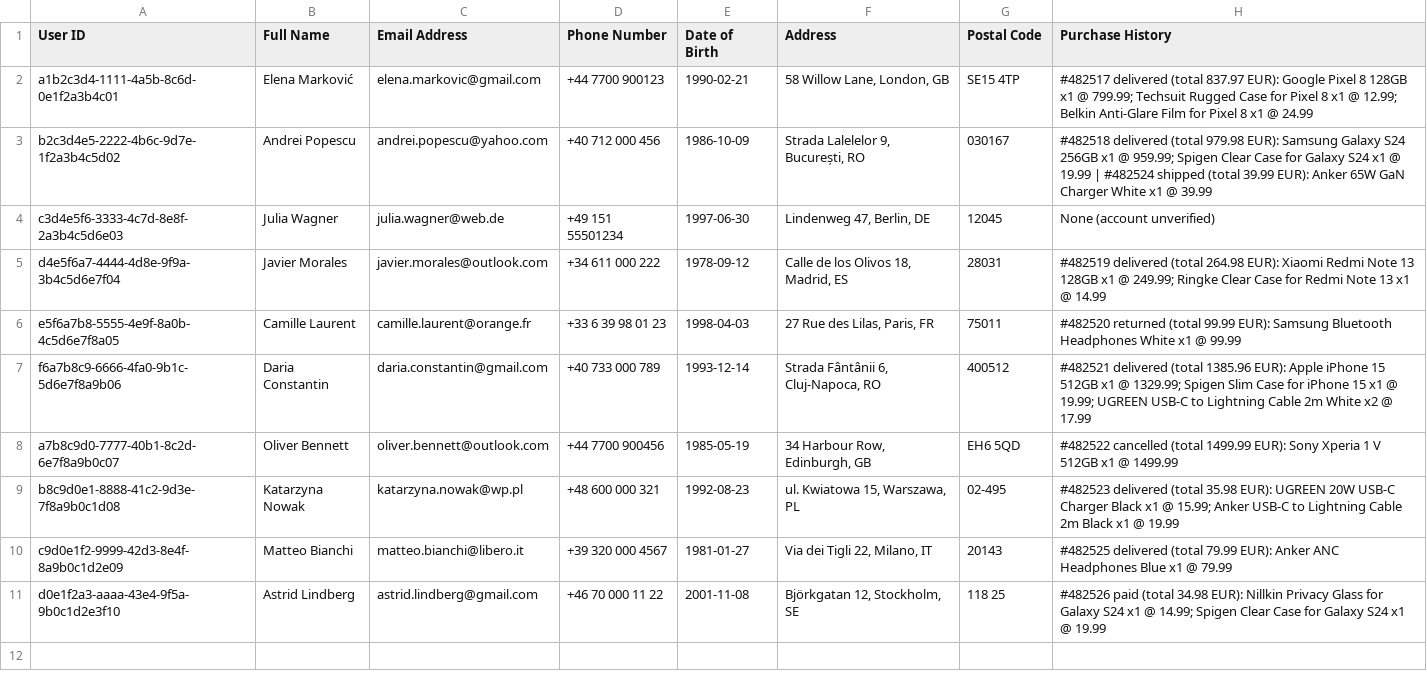
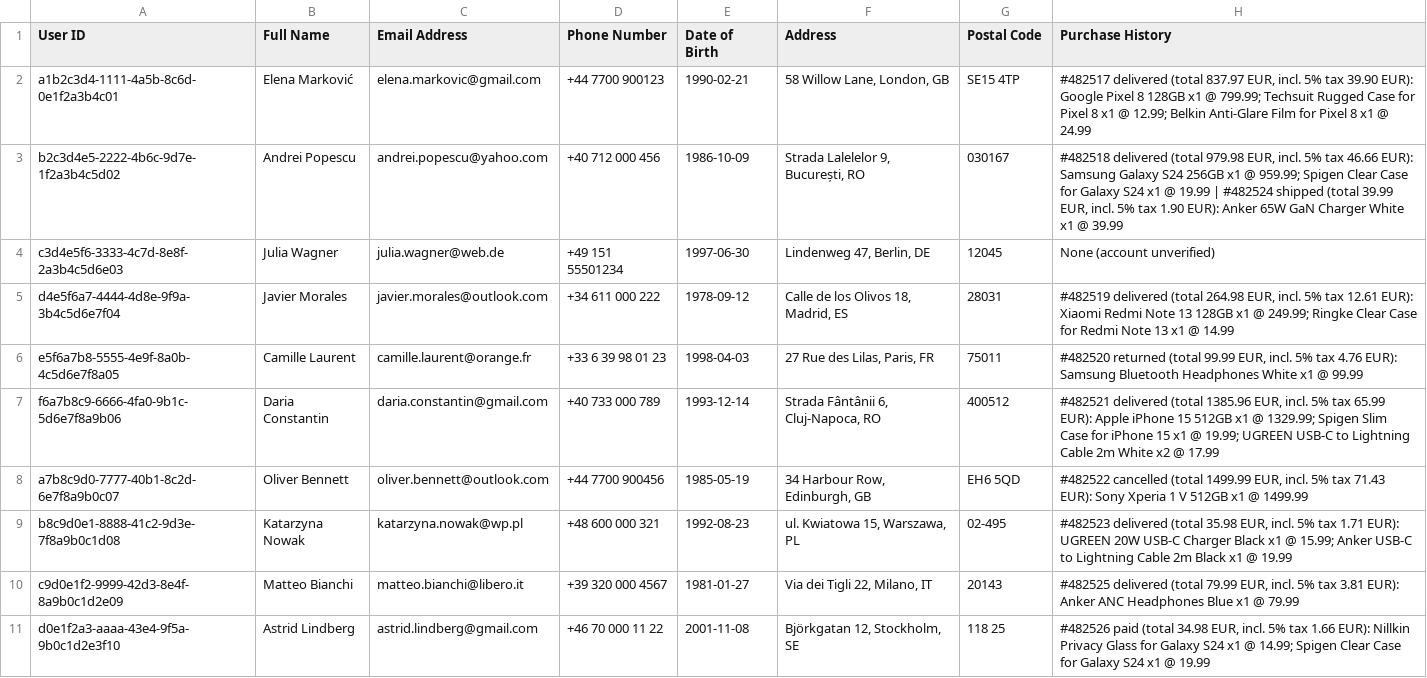
Before and after one commit to adrianstanciu555/smartphone-shop, a CSV file: docs/customer_data_anonymized.csv, drawn as a sheet.

Commit message:
update tax handling in schema and seed data; clarify tax calculation in cheat sheet

```diff
--- a/docs/customer_data_anonymized.csv
+++ b/docs/customer_data_anonymized.csv
@@ -1,11 +1,11 @@
 User ID,Full Name,Email Address,Phone Number,Date of Birth,Address,Postal Code,Purchase History
-a1b2c3d4-1111-4a5b-8c6d-0e1f2a3b4c01,Elena Marković,elena.markovic@gmail.com,+44 7700 900123,1990-02-21,"58 Willow Lane, London, GB",SE15 4TP,"#482517 delivered (total 837.97 EUR): Google Pixel 8 128GB x1 @ 799.99; Techsuit Rugged Case for Pixel 8 x1 @ 12.99; Belkin Anti-Glare Film for Pixel 8 x1 @ 24.99"
-b2c3d4e5-2222-4b6c-9d7e-1f2a3b4c5d02,Andrei Popescu,andrei.popescu@yahoo.com,+40 712 000 456,1986-10-09,"Strada Lalelelor 9, București, RO",030167,"#482518 delivered (total 979.98 EUR): Samsung Galaxy S24 256GB x1 @ 959.99; Spigen Clear Case for Galaxy S24 x1 @ 19.99 | #482524 shipped (total 39.99 EUR): Anker 65W GaN Charger White x1 @ 39.99"
+a1b2c3d4-1111-4a5b-8c6d-0e1f2a3b4c01,Elena Marković,elena.markovic@gmail.com,+44 7700 900123,1990-02-21,"58 Willow Lane, London, GB",SE15 4TP,"#482517 delivered (total 837.97 EUR, incl. 5% tax 39.90 EUR): Google Pixel 8 128GB x1 @ 799.99; Techsuit Rugged Case for Pixel 8 x1 @ 12.99; Belkin Anti-Glare Film for Pixel 8 x1 @ 24.99"
+b2c3d4e5-2222-4b6c-9d7e-1f2a3b4c5d02,Andrei Popescu,andrei.popescu@yahoo.com,+40 712 000 456,1986-10-09,"Strada Lalelelor 9, București, RO",030167,"#482518 delivered (total 979.98 EUR, incl. 5% tax 46.66 EUR): Samsung Galaxy S24 256GB x1 @ 959.99; Spigen Clear Case for Galaxy S24 x1 @ 19.99 | #482524 shipped (total 39.99 EUR, incl. 5% tax 1.90 EUR): Anker 65W GaN Charger White x1 @ 39.99"
 c3d4e5f6-3333-4c7d-8e8f-2a3b4c5d6e03,Julia Wagner,julia.wagner@web.de,+49 151 55501234,1997-06-30,"Lindenweg 47, Berlin, DE",12045,None (account unverified)
-d4e5f6a7-4444-4d8e-9f9a-3b4c5d6e7f04,Javier Morales,javier.morales@outlook.com,+34 611 000 222,1978-09-12,"Calle de los Olivos 18, Madrid, ES",28031,"#482519 delivered (total 264.98 EUR): Xiaomi Redmi Note 13 128GB x1 @ 249.99; Ringke Clear Case for Redmi Note 13 x1 @ 14.99"
-e5f6a7b8-5555-4e9f-8a0b-4c5d6e7f8a05,Camille Laurent,camille.laurent@orange.fr,+33 6 39 98 01 23,1998-04-03,"27 Rue des Lilas, Paris, FR",75011,"#482520 returned (total 99.99 EUR): Samsung Bluetooth Headphones White x1 @ 99.99"
-f6a7b8c9-6666-4fa0-9b1c-5d6e7f8a9b06,Daria Constantin,daria.constantin@gmail.com,+40 733 000 789,1993-12-14,"Strada Fântânii 6, Cluj-Napoca, RO",400512,"#482521 delivered (total 1385.96 EUR): Apple iPhone 15 512GB x1 @ 1329.99; Spigen Slim Case for iPhone 15 x1 @ 19.99; UGREEN USB-C to Lightning Cable 2m White x2 @ 17.99"
-a7b8c9d0-7777-40b1-8c2d-6e7f8a9b0c07,Oliver Bennett,oliver.bennett@outlook.com,+44 7700 900456,1985-05-19,"34 Harbour Row, Edinburgh, GB",EH6 5QD,"#482522 cancelled (total 1499.99 EUR): Sony Xperia 1 V 512GB x1 @ 1499.99"
-b8c9d0e1-8888-41c2-9d3e-7f8a9b0c1d08,Katarzyna Nowak,katarzyna.nowak@wp.pl,+48 600 000 321,1992-08-23,"ul. Kwiatowa 15, Warszawa, PL",02-495,"#482523 delivered (total 35.98 EUR): UGREEN 20W USB-C Charger Black x1 @ 15.99; Anker USB-C to Lightning Cable 2m Black x1 @ 19.99"
-c9d0e1f2-9999-42d3-8e4f-8a9b0c1d2e09,Matteo Bianchi,matteo.bianchi@libero.it,+39 320 000 4567,1981-01-27,"Via dei Tigli 22, Milano, IT",20143,"#482525 delivered (total 79.99 EUR): Anker ANC Headphones Blue x1 @ 79.99"
-d0e1f2a3-aaaa-43e4-9f5a-9b0c1d2e3f10,Astrid Lindberg,astrid.lindberg@gmail.com,+46 70 000 11 22,2001-11-08,"Björkgatan 12, Stockholm, SE",118 25,"#482526 paid (total 34.98 EUR): Nillkin Privacy Glass for Galaxy S24 x1 @ 14.99; Spigen Clear Case for Galaxy S24 x1 @ 19.99"
+d4e5f6a7-4444-4d8e-9f9a-3b4c5d6e7f04,Javier Morales,javier.morales@outlook.com,+34 611 000 222,1978-09-12,"Calle de los Olivos 18, Madrid, ES",28031,"#482519 delivered (total 264.98 EUR, incl. 5% tax 12.61 EUR): Xiaomi Redmi Note 13 128GB x1 @ 249.99; Ringke Clear Case for Redmi Note 13 x1 @ 14.99"
+e5f6a7b8-5555-4e9f-8a0b-4c5d6e7f8a05,Camille Laurent,camille.laurent@orange.fr,+33 6 39 98 01 23,1998-04-03,"27 Rue des Lilas, Paris, FR",75011,"#482520 returned (total 99.99 EUR, incl. 5% tax 4.76 EUR): Samsung Bluetooth Headphones White x1 @ 99.99"
+f6a7b8c9-6666-4fa0-9b1c-5d6e7f8a9b06,Daria Constantin,daria.constantin@gmail.com,+40 733 000 789,1993-12-14,"Strada Fântânii 6, Cluj-Napoca, RO",400512,"#482521 delivered (total 1385.96 EUR, incl. 5% tax 65.99 EUR): Apple iPhone 15 512GB x1 @ 1329.99; Spigen Slim Case for iPhone 15 x1 @ 19.99; UGREEN USB-C to Lightning Cable 2m White x2 @ 17.99"
+a7b8c9d0-7777-40b1-8c2d-6e7f8a9b0c07,Oliver Bennett,oliver.bennett@outlook.com,+44 7700 900456,1985-05-19,"34 Harbour Row, Edinburgh, GB",EH6 5QD,"#482522 cancelled (total 1499.99 EUR, incl. 5% tax 71.43 EUR): Sony Xperia 1 V 512GB x1 @ 1499.99"
+b8c9d0e1-8888-41c2-9d3e-7f8a9b0c1d08,Katarzyna Nowak,katarzyna.nowak@wp.pl,+48 600 000 321,1992-08-23,"ul. Kwiatowa 15, Warszawa, PL",02-495,"#482523 delivered (total 35.98 EUR, incl. 5% tax 1.71 EUR): UGREEN 20W USB-C Charger Black x1 @ 15.99; Anker USB-C to Lightning Cable 2m Black x1 @ 19.99"
+c9d0e1f2-9999-42d3-8e4f-8a9b0c1d2e09,Matteo Bianchi,matteo.bianchi@libero.it,+39 320 000 4567,1981-01-27,"Via dei Tigli 22, Milano, IT",20143,"#482525 delivered (total 79.99 EUR, incl. 5% tax 3.81 EUR): Anker ANC Headphones Blue x1 @ 79.99"
+d0e1f2a3-aaaa-43e4-9f5a-9b0c1d2e3f10,Astrid Lindberg,astrid.lindberg@gmail.com,+46 70 000 11 22,2001-11-08,"Björkgatan 12, Stockholm, SE",118 25,"#482526 paid (total 34.98 EUR, incl. 5% tax 1.66 EUR): Nillkin Privacy Glass for Galaxy S24 x1 @ 14.99; Spigen Clear Case for Galaxy S24 x1 @ 19.99"
```
Also changed, not shown: docs/customer_data_original.csv, 4 other files.
